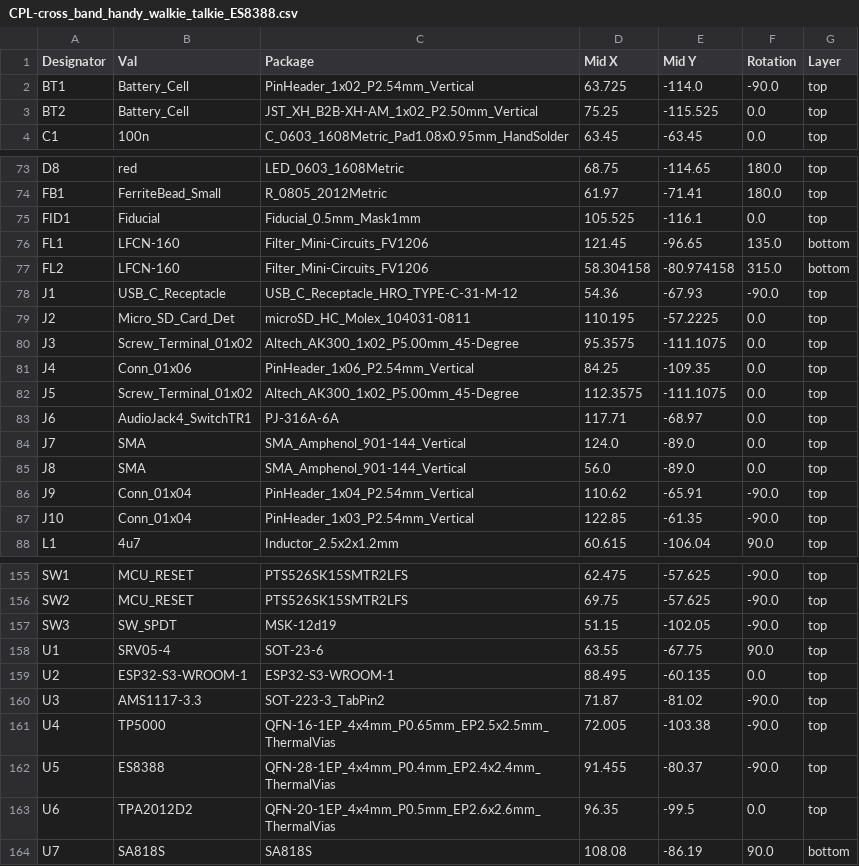
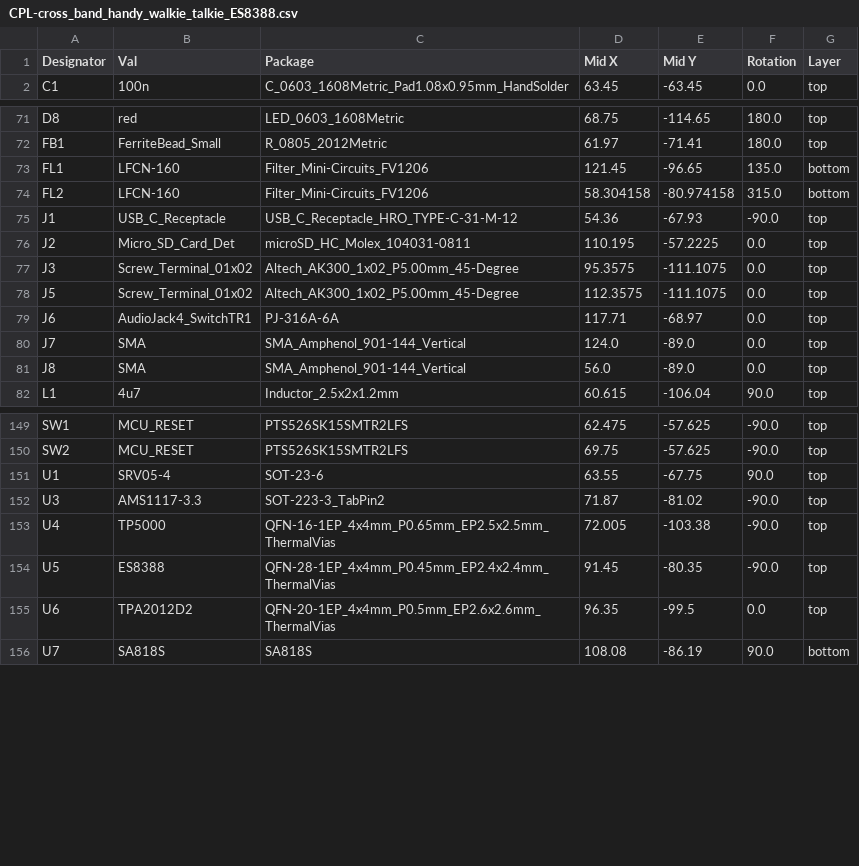
Before and after one commit to immortal-sniper1/cross_band_handy_walkie_talkie, a CSV file: HW/cross_band_handy_walkie_talkie_ES8388/jlcpcb/production_files/CPL-cross_band_handy_walkie_talkie_ES8388.csv, drawn as a sheet; only a part is shown, gaps mark what is left out.

```diff
--- a/HW/cross_band_handy_walkie_talkie_ES8388/jlcpcb/production_files/CPL-cross_band_handy_walkie_talkie_ES8388.csv
+++ b/HW/cross_band_handy_walkie_talkie_ES8388/jlcpcb/production_files/CPL-cross_band_handy_walkie_talkie_ES8388.csv
@@ -1,4 +1,2 @@
 Designator,Val,Package,Mid X,Mid Y,Rotation,Layer
-BT1,Battery_Cell,PinHeader_1x02_P2.54mm_Vertical,63.725,-114.0,-90.0,top
-BT2,Battery_Cell,JST_XH_B2B-XH-AM_1x02_P2.50mm_Vertical,75.25,-115.525,0.0,top
 C1,100n,C_0603_1608Metric_Pad1.08x0.95mm_HandSolder,63.45,-63.45,0.0,top
@@ -74,3 +72,2 @@ D8,red,LED_0603_1608Metric,68.75,-114.65,180.0,top
 FB1,FerriteBead_Small,R_0805_2012Metric,61.97,-71.41,180.0,top
-FID1,Fiducial,Fiducial_0.5mm_Mask1mm,105.525,-116.1,0.0,top
 FL1,LFCN-160,Filter_Mini-Circuits_FV1206,121.45,-96.65,135.0,bottom
@@ -80,3 +77,2 @@ J2,Micro_SD_Card_Det,microSD_HC_Molex_104031-0811,110.195,-57.2225,0.0,top
 J3,Screw_Terminal_01x02,Altech_AK300_1x02_P5.00mm_45-Degree,95.3575,-111.1075,0.0,top
-J4,Conn_01x06,PinHeader_1x06_P2.54mm_Vertical,84.25,-109.35,0.0,top
 J5,Screw_Terminal_01x02,Altech_AK300_1x02_P5.00mm_45-Degree,112.3575,-111.1075,0.0,top
@@ -85,4 +81,2 @@ J7,SMA,SMA_Amphenol_901-144_Vertical,124.0,-89.0,0.0,top
 J8,SMA,SMA_Amphenol_901-144_Vertical,56.0,-89.0,0.0,top
-J9,Conn_01x04,PinHeader_1x04_P2.54mm_Vertical,110.62,-65.91,-90.0,top
-J10,Conn_01x04,PinHeader_1x03_P2.54mm_Vertical,122.85,-61.35,-90.0,top
 L1,4u7,Inductor_2.5x2x1.2mm,60.615,-106.04,90.0,top
@@ -156,8 +150,6 @@ SW1,MCU_RESET,PTS526SK15SMTR2LFS,62.475,-57.625,-90.0,top
 SW2,MCU_RESET,PTS526SK15SMTR2LFS,69.75,-57.625,-90.0,top
-SW3,SW_SPDT,MSK-12d19,51.15,-102.05,-90.0,top
 U1,SRV05-4,SOT-23-6,63.55,-67.75,90.0,top
-U2,ESP32-S3-WROOM-1,ESP32-S3-WROOM-1,88.495,-60.135,0.0,top
 U3,AMS1117-3.3,SOT-223-3_TabPin2,71.87,-81.02,-90.0,top
 U4,TP5000,QFN-16-1EP_4x4mm_P0.65mm_EP2.5x2.5mm_ThermalVias,72.005,-103.38,-90.0,top
-U5,ES8388,QFN-28-1EP_4x4mm_P0.4mm_EP2.4x2.4mm_ThermalVias,91.455,-80.37,-90.0,top
+U5,ES8388,QFN-28-1EP_4x4mm_P0.45mm_EP2.4x2.4mm_ThermalVias,91.45,-80.35,-90.0,top
 U6,TPA2012D2,QFN-20-1EP_4x4mm_P0.5mm_EP2.6x2.6mm_ThermalVias,96.35,-99.5,0.0,top
```
Also changed, not shown: HW/cross_band_handy_walkie_talkie_ES8388/jlcpcb/production_files/BOM-cross_band_handy_walkie_talkie_ES8388.csv, 22 other files.
